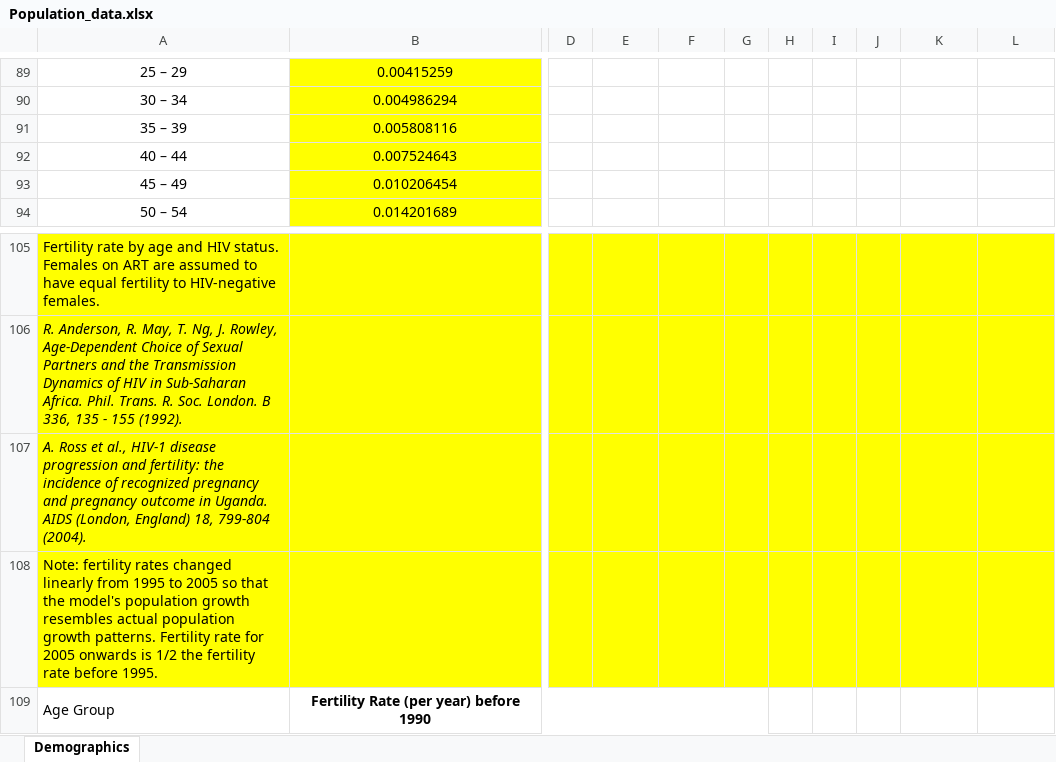
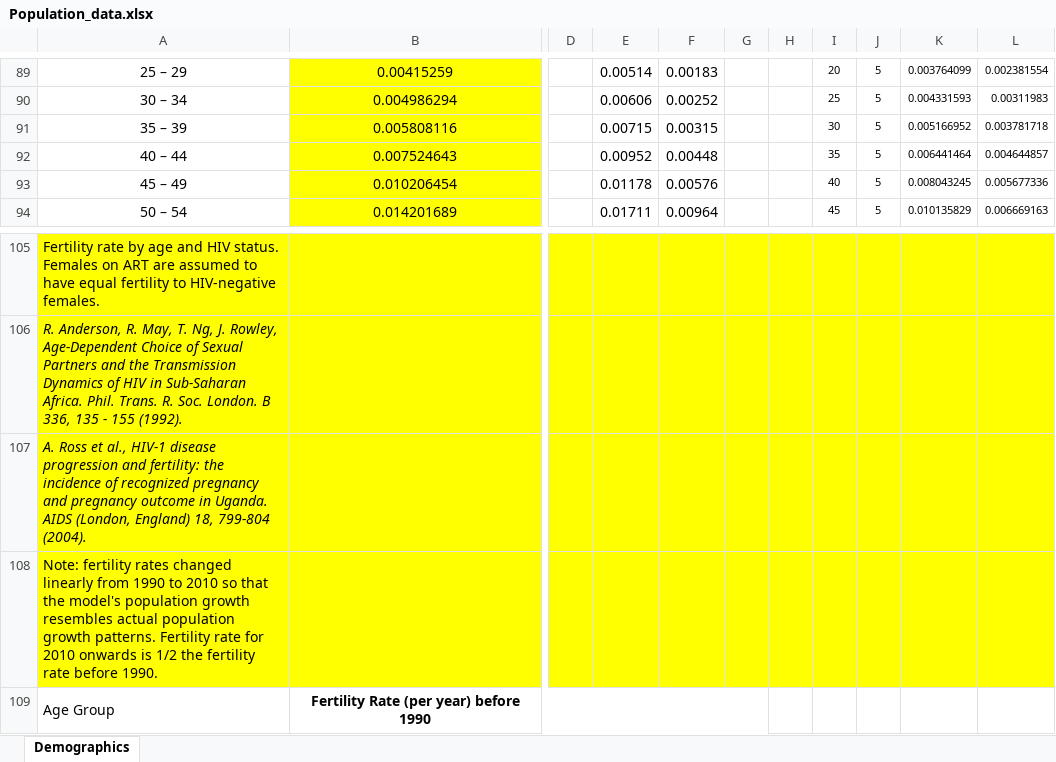
Before and after one commit to ICRC-Models/HHCoM, an Excel workbook: Config/Population_data.xlsx, sheet Demographics, drawn as a sheet; only a part is shown, gaps mark what is left out; values as stored, in another font and other column widths than the file's, no borders; charts and pictures not drawn; the diff covers the shown part only; the diff names each change by its address in the sheet, - before the commit and + after, or states it on an @@ line.

```diff
--- a/Config/Population_data.xlsx (sheet Demographics)
+++ b/Config/Population_data.xlsx (sheet Demographics)
-E89: (empty)
+E89: 0.00514
-F89: (empty)
+F89: 0.00183
-I89: (empty)
+I89: 20
-J89:J94: (empty)
+J89:J94: 5
-K89: (empty)
+K89: 0.003764099
-L89: (empty)
+L89: 0.002381554
-E90: (empty)
+E90: 0.00606
-F90: (empty)
+F90: 0.00252
-I90: (empty)
+I90: 25
-K90: (empty)
+K90: 0.004331593
-L90: (empty)
+L90: 0.00311983
-E91: (empty)
+E91: 0.00715
-F91: (empty)
+F91: 0.00315
-I91: (empty)
+I91: 30
-K91: (empty)
+K91: 0.005166952
-L91: (empty)
+L91: 0.003781718
-E92: (empty)
+E92: 0.00952
-F92: (empty)
+F92: 0.00448
-I92: (empty)
+I92: 35
-K92: (empty)
+K92: 0.006441464
-L92: (empty)
+L92: 0.004644857
-E93: (empty)
+E93: 0.01178
-F93: (empty)
+F93: 0.00576
-I93: (empty)
+I93: 40
-K93: (empty)
+K93: 0.008043245
-L93: (empty)
+L93: 0.005677336
-E94: (empty)
+E94: 0.01711
-F94: (empty)
+F94: 0.00964
-I94: (empty)
+I94: 45
-K94: (empty)
+K94: 0.010135829
-L94: (empty)
+L94: 0.006669163
-A108: …linearly from 1995 to 2005 so that the model's population growth resembles actual population growth patterns. Fertility rate for 2005 onwards is 1/2 the fertility rate before 1995.
+A108: …linearly from 1990 to 2010 so that the model's population growth resembles actual population growth patterns. Fertility rate for 2010 onwards is 1/2 the fertility rate before 1990.
```
Also changed, not shown: 1 added row, 1 removed row and 62 edited cells elsewhere in this sheet.
